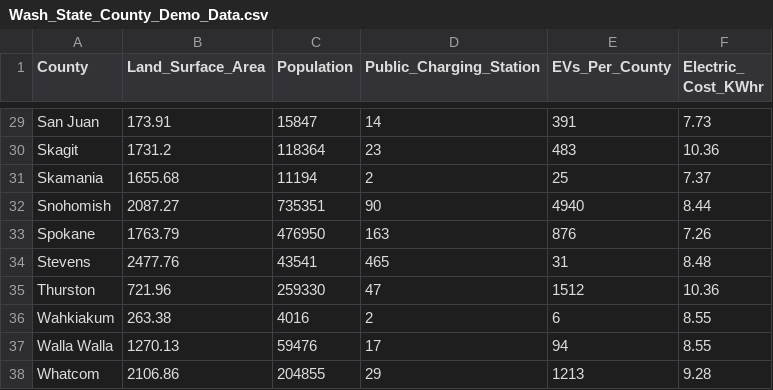
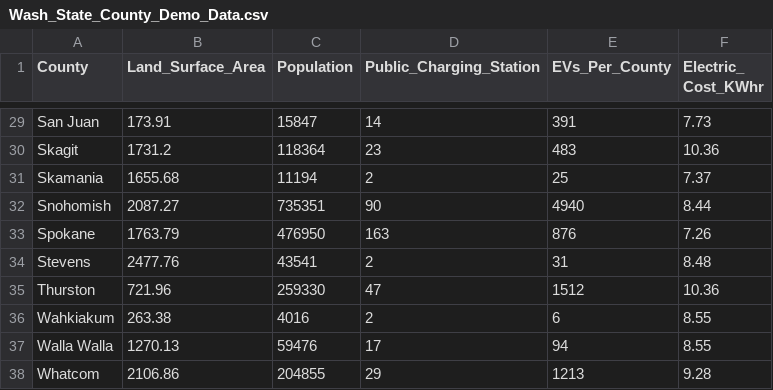
Before and after one commit to fbarillas08/Electric-Vehicles-in-WashingtonState, a CSV file: Wash_State_County_Demo_Data.csv, drawn as a sheet; only a part is shown, gaps mark what is left out.

```diff
--- a/Wash_State_County_Demo_Data.csv
+++ b/Wash_State_County_Demo_Data.csv
@@ -33,3 +33,3 @@ Snohomish,2087.27,735351,90,4940,8.44
 Spokane,1763.79,476950,163,876,7.26
-Stevens,2477.76,43541,465,31,8.48
+Stevens,2477.76,43541,2,31,8.48
 Thurston,721.96,259330,47,1512,10.36
```
Also changed, not shown: 3 other files.
